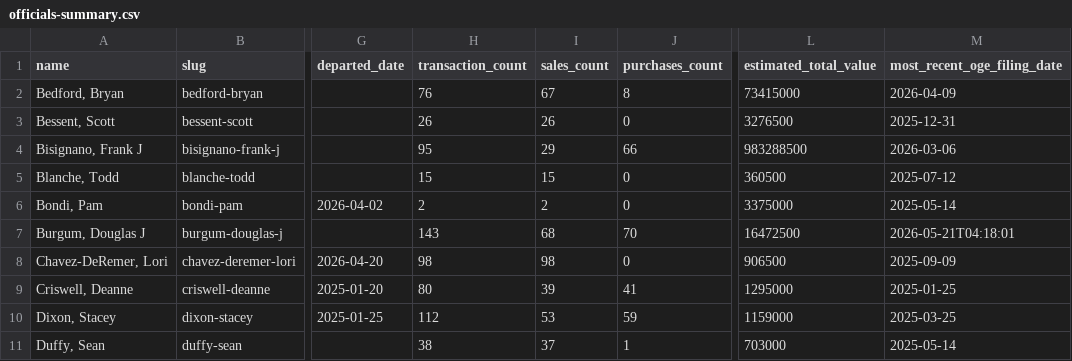
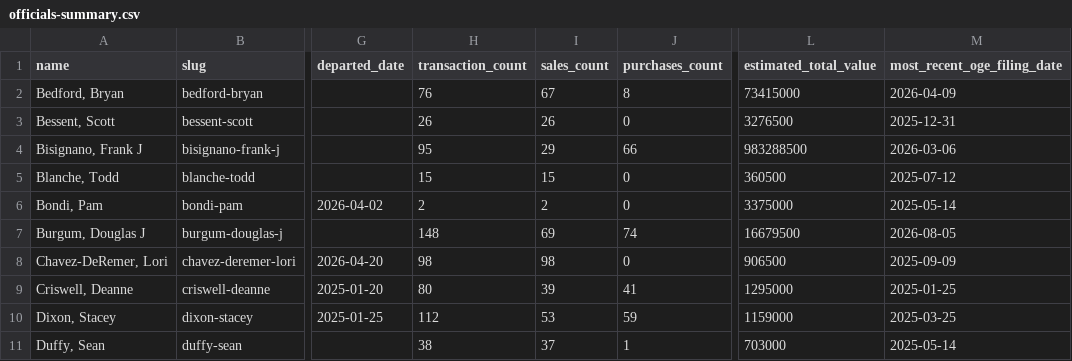
Before and after one commit to tbrown034/open-cabinet, a CSV file: public/data/officials-summary.csv, drawn as a sheet; only a part is shown, gaps mark what is left out; the diff names each change by its address in the sheet, - before the commit and + after, or states it on an @@ line.

Commit message:
Ingest Burgum May 12 278-T and publish the Aug 5 filing log

```diff
--- a/public/data/officials-summary.csv
+++ b/public/data/officials-summary.csv
-H7 (transaction_count): 143
+H7 (transaction_count): 148
-I7 (sales_count): 68
+I7 (sales_count): 69
-J7 (purchases_count): 70
+J7 (purchases_count): 74
-L7 (estimated_total_value): 16472500
+L7 (estimated_total_value): 16679500
-M7 (most_recent_oge_filing_date): 2026-05-21T04:18:01
+M7 (most_recent_oge_filing_date): 2026-08-05
```
Also changed, not shown: 11 other files.
